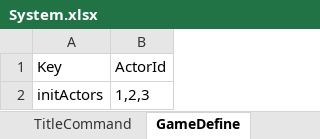
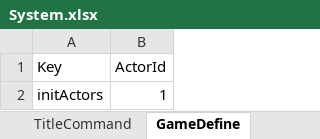
Before and after one commit to seedsclaft/unity, an Excel workbook: Assets/Data/System.xlsx, sheet GameDefine, drawn as a sheet; values as stored, in another font and other column widths than the file's, no borders; the diff names each change by its address in the sheet, - before the commit and + after, or states it on an @@ line.

```diff
--- a/Assets/Data/System.xlsx (sheet GameDefine)
+++ b/Assets/Data/System.xlsx (sheet GameDefine)
-B2 (ActorId): 1,2,3
+B2 (ActorId): 1
```
Also changed, not shown: Assets/Data/Actors.xlsx, 35 other files.
